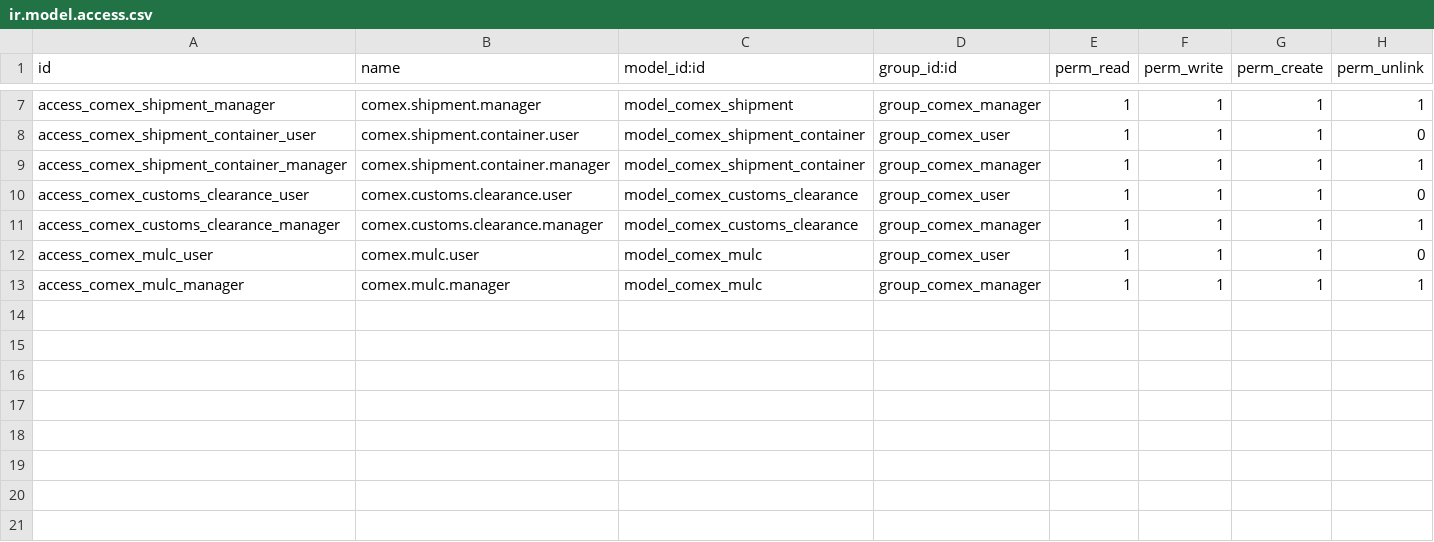
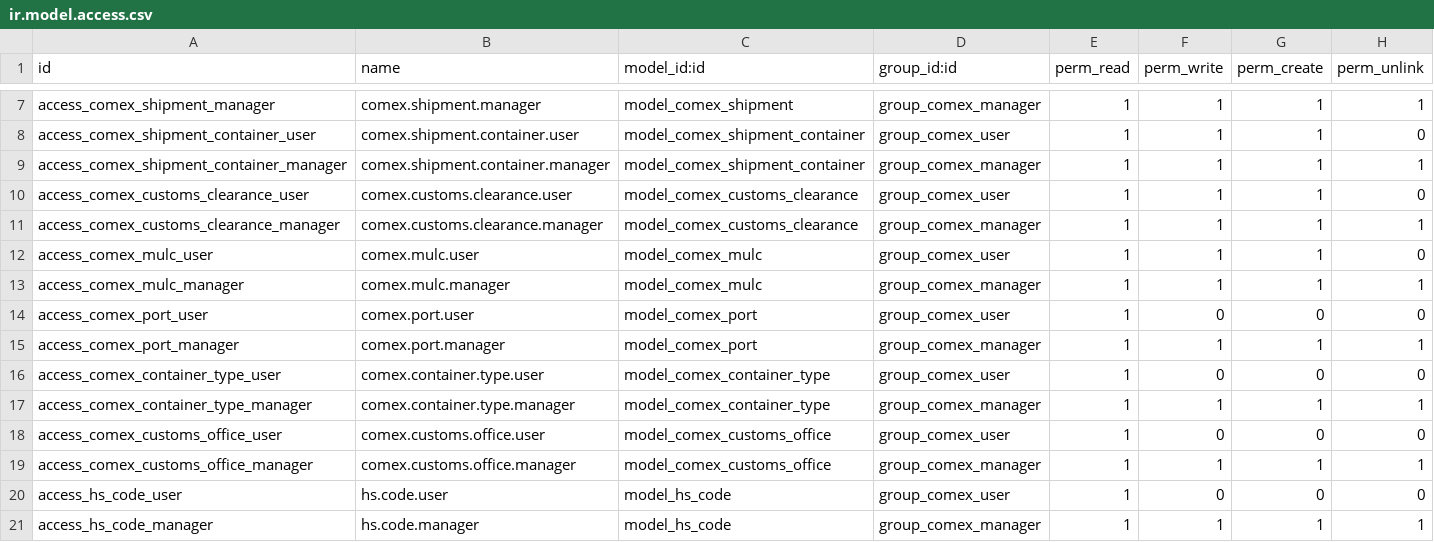
Before and after one commit to EconovoOdoo/modulos-econovo, a CSV file: econovo_l10n_ar_comex/security/ir.model.access.csv, drawn as a sheet; only a part is shown, gaps mark what is left out; the diff names each change by its address in the sheet, - before the commit and + after, or states it on an @@ line.

Commit message:
[ADD] econovo_l10n_ar_comex: auxiliary models and native Odoo integration
Added auxiliary configuration models:
- comex.port: Ports with UN/LOCODE (AR + international)
- comex.container.type: ISO container types with dimensions
- comex.customs.office: ARCA customs offices for Argentina
- hs.code: NCM codes with duty rates and MULC requirements

Added integration with native Odoo modules:
- stock_landed_costs dependency for cost distribution
- vendor_bill_id and landed_cost_id in customs clearance
- vendor_bill_id and payment_id in MULC operations
- Detailed tribute fields (DIE, statistics, VAT, etc.)

Enhanced shipment model:
- origin_port_id and destination_port_id (Many2one)
- carrier_id, weights, packages, state tracking
- container_type_id in shipment containers

Added security access for new models in ir.model.access.csv
Added configuration menus for all auxiliary models
Added data files with pre-loaded AR ports, customs offices, containers

task-econovo-comex

```diff
--- a/econovo_l10n_ar_comex/security/ir.model.access.csv
+++ b/econovo_l10n_ar_comex/security/ir.model.access.csv
+row 14: access_comex_port_user | comex.port.user | model_comex_port | group_comex_user | 1 | 0 | 0 | 0
+row 15: access_comex_port_manager | comex.port.manager | model_comex_port | group_comex_manager | 1 | 1 | 1 | 1
+row 16: access_comex_container_type_user | comex.container.type.user | model_comex_container_type | group_comex_user | 1 | 0 | 0 | 0
+row 17: access_comex_container_type_manager | comex.container.type.manager | model_comex_container_type | group_comex_manager | 1 | 1 | 1 | 1
+row 18: access_comex_customs_office_user | comex.customs.office.user | model_comex_customs_office | group_comex_user | 1 | 0 | 0 | 0
+row 19: access_comex_customs_office_manager | comex.customs.office.manager | model_comex_customs_office | group_comex_manager | 1 | 1 | 1 | 1
+row 20: access_hs_code_user | hs.code.user | model_hs_code | group_comex_user | 1 | 0 | 0 | 0
+row 21: access_hs_code_manager | hs.code.manager | model_hs_code | group_comex_manager | 1 | 1 | 1 | 1
```
Also changed, not shown: 19 other files.
